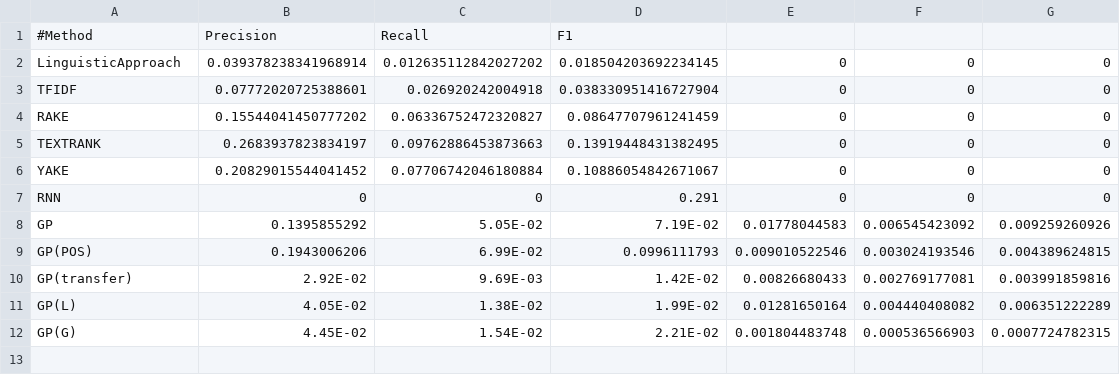
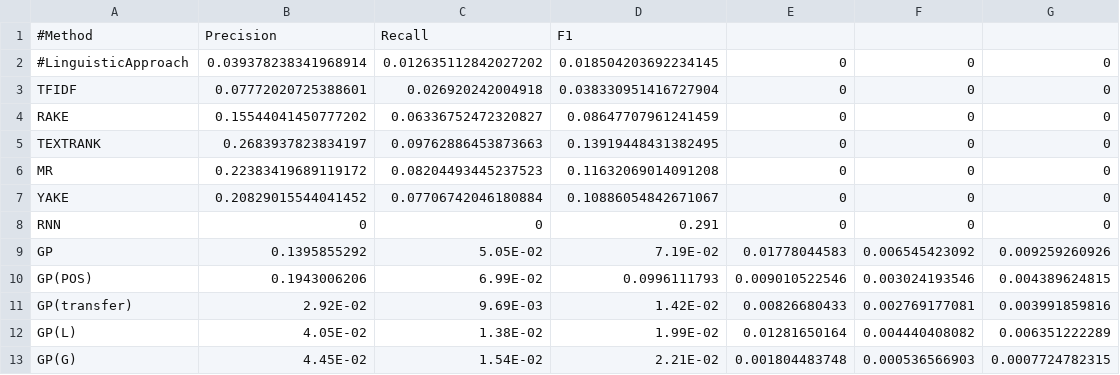
Before and after one commit to NaomiatLibrary/KeyGAN_keyword, a CSV file: extraction/results_semeval.csv, drawn as a sheet.

```diff
--- a/extraction/results_semeval.csv
+++ b/extraction/results_semeval.csv
@@ -1,3 +1,3 @@
 #Method,Precision,Recall,F1
-LinguisticApproach,0.039378238341968914,0.012635112842027202,0.018504203692234145,0,0,0
+#LinguisticApproach,0.039378238341968914,0.012635112842027202,0.018504203692234145,0,0,0
 TFIDF,0.07772020725388601,0.026920242004918,0.038330951416727904,0,0,0
@@ -5,2 +5,3 @@ RAKE,0.15544041450777202,0.06336752472320827,0.08647707961241459,0,0,0
 TEXTRANK,0.2683937823834197,0.09762886453873663,0.13919448431382495,0,0,0
+MR,0.22383419689119172,0.08204493445237523,0.11632069014091208,0,0,0
 YAKE,0.20829015544041452,0.07706742046180884,0.10886054842671067,0,0,0
```
Also changed, not shown: extraction/results_gizmodo.csv, extraction/results_lifehacker.csv, 8 other files.
